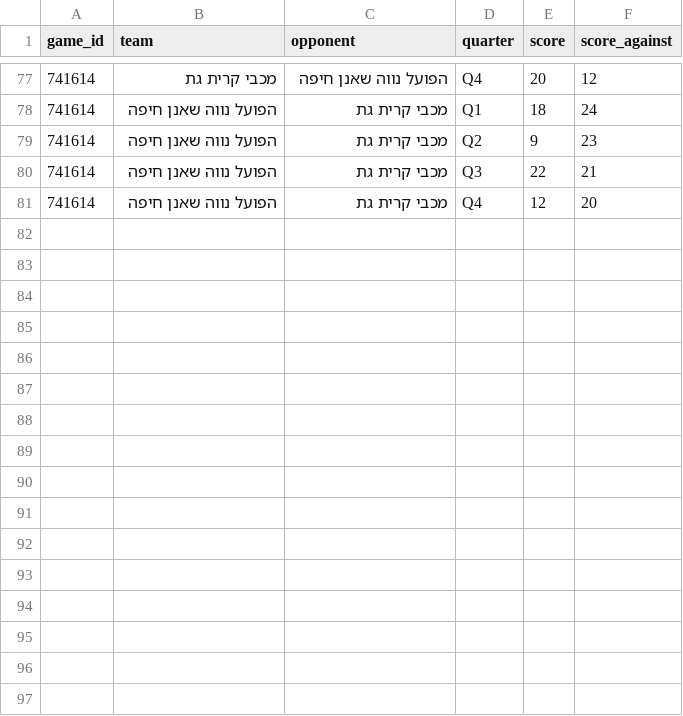
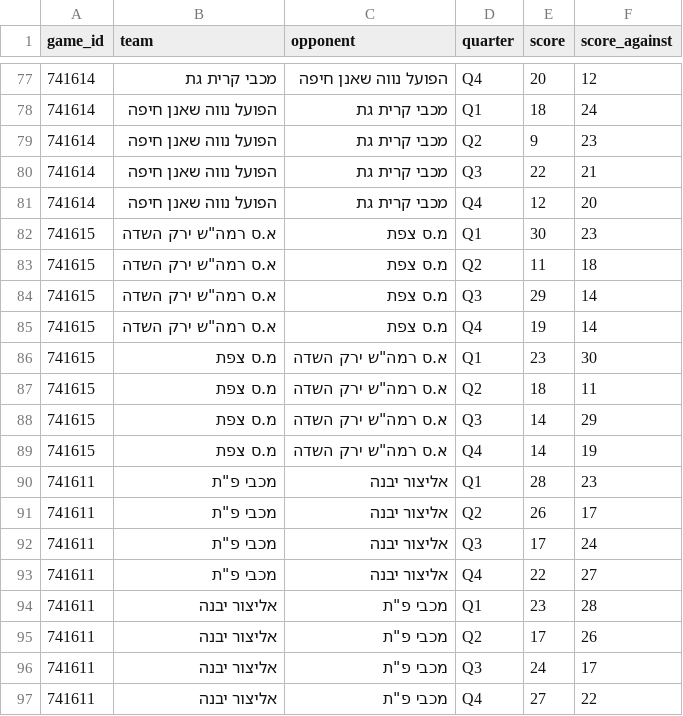
Before and after one commit to navonn3/leumit_db, a CSV file: data/leumit/leumit_games/game_quarters.csv, drawn as a sheet; only a part is shown, gaps mark what is left out; the diff names each change by its address in the sheet, - before the commit and + after, or states it on an @@ line.

```diff
--- a/data/leumit/leumit_games/game_quarters.csv
+++ b/data/leumit/leumit_games/game_quarters.csv
+row 82: 741615 | א.ס רמה"ש ירק השדה | מ.ס צפת | Q1 | 30 | 23
+row 83: 741615 | א.ס רמה"ש ירק השדה | מ.ס צפת | Q2 | 11 | 18
+row 84: 741615 | א.ס רמה"ש ירק השדה | מ.ס צפת | Q3 | 29 | 14
+row 85: 741615 | א.ס רמה"ש ירק השדה | מ.ס צפת | Q4 | 19 | 14
+row 86: 741615 | מ.ס צפת | א.ס רמה"ש ירק השדה | Q1 | 23 | 30
+row 87: 741615 | מ.ס צפת | א.ס רמה"ש ירק השדה | Q2 | 18 | 11
+row 88: 741615 | מ.ס צפת | א.ס רמה"ש ירק השדה | Q3 | 14 | 29
+row 89: 741615 | מ.ס צפת | א.ס רמה"ש ירק השדה | Q4 | 14 | 19
+row 90: 741611 | מכבי פ"ת | אליצור יבנה | Q1 | 28 | 23
+row 91: 741611 | מכבי פ"ת | אליצור יבנה | Q2 | 26 | 17
+row 92: 741611 | מכבי פ"ת | אליצור יבנה | Q3 | 17 | 24
+row 93: 741611 | מכבי פ"ת | אליצור יבנה | Q4 | 22 | 27
+row 94: 741611 | אליצור יבנה | מכבי פ"ת | Q1 | 23 | 28
+row 95: 741611 | אליצור יבנה | מכבי פ"ת | Q2 | 17 | 26
+row 96: 741611 | אליצור יבנה | מכבי פ"ת | Q3 | 24 | 17
+row 97: 741611 | אליצור יבנה | מכבי פ"ת | Q4 | 27 | 22
```
Also changed, not shown: data/leumit/leumit_games/game_team_stats.csv, data/leumit/leumit_opponent_averages.csv, 7 other files.
